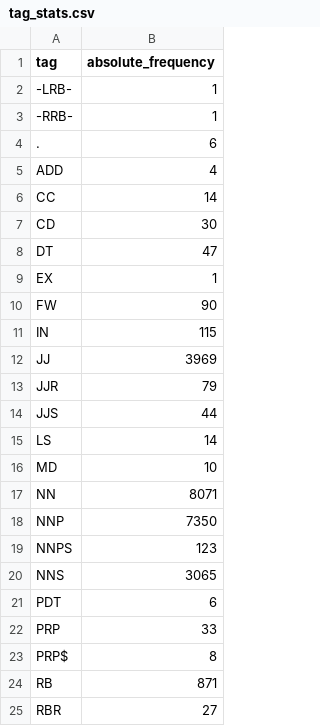
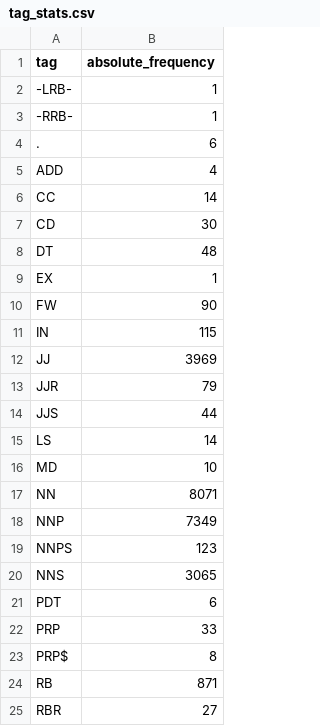
Before and after one commit to BangerVanos/NLIIS, a CSV file: LW2/app/backend/text_corpus_stats/tag_stats.csv, drawn as a sheet; only a part is shown.

```diff
--- a/LW2/app/backend/text_corpus_stats/tag_stats.csv
+++ b/LW2/app/backend/text_corpus_stats/tag_stats.csv
@@ -7,3 +7,3 @@ CC,14
 CD,30
-DT,47
+DT,48
 EX,1
@@ -17,3 +17,3 @@ MD,10
 NN,8071
-NNP,7350
+NNP,7349
 NNPS,123
```
Also changed, not shown: LW2/app/backend/text_corpus_stats/lemma_stats.csv, LW2/app/backend/text_corpus_stats/word_stats.csv, 4 other files.
